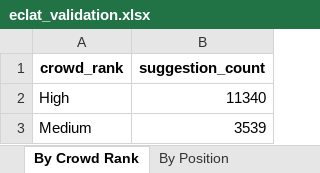
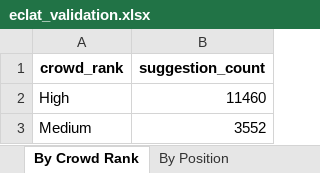
Before and after one commit to DonotDonut/UWB-Hackathon-2026, an Excel workbook: output data/eclat_validation.xlsx, sheet By Crowd Rank, drawn as a sheet; values as stored, in another font and other column widths than the file's, no borders; the diff names each change by its address in the sheet, - before the commit and + after, or states it on an @@ line.

```diff
--- a/output data/eclat_validation.xlsx (sheet By Crowd Rank)
+++ b/output data/eclat_validation.xlsx (sheet By Crowd Rank)
-B2 (suggestion_count): 11340
+B2 (suggestion_count): 11460
-B3 (suggestion_count): 3539
+B3 (suggestion_count): 3552
```
Also changed, not shown: sheet Top Eclat Patterns, sheet By Position, sheet Validation Summary, output data/5mile_radius_store_list.xlsx, output data/5mile_radius_store_list_with_capacity.xlsx, 17 other files.
